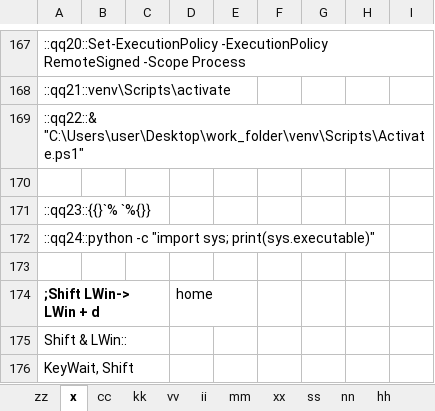
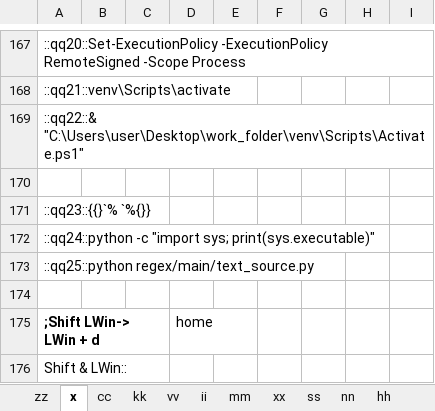
Before and after one commit to Vasil-S-Vasilev/git_test, an Excel workbook: autohotkey 14.04.25.xlsx, sheet x, drawn as a sheet; only a part is shown, gaps mark what is left out; the shorter side is filled out with more unchanged rows; values as stored, in another font and other column widths than the file's, no borders; the diff names each change by its address in the sheet, - before the commit and + after, or states it on an @@ line.

```diff
--- a/autohotkey 14.04.25.xlsx (sheet x)
+++ b/autohotkey 14.04.25.xlsx (sheet x)
+row 173: ::qq25::python regex/main/text_source.py
```
Also changed, not shown: sheet zz, life.xlsx, 1 other file.
